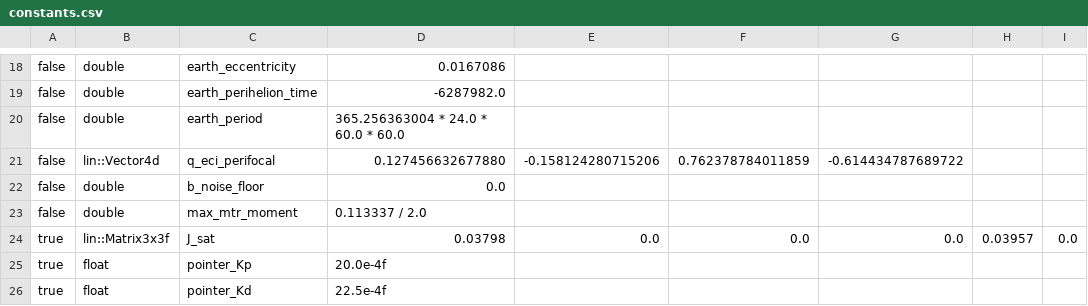
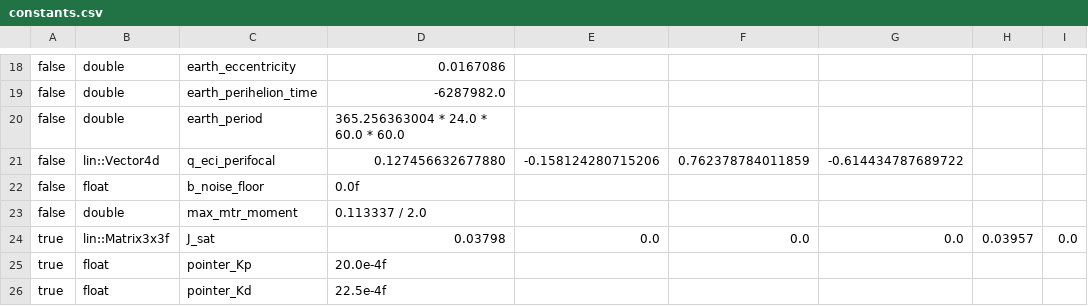
Before and after one commit to pathfinder-for-autonomous-navigation/psim, a CSV file: tools/constants.csv, drawn as a sheet; only a part is shown, gaps mark what is left out; the diff names each change by its address in the sheet, - before the commit and + after, or states it on an @@ line.

```diff
--- a/tools/constants.csv
+++ b/tools/constants.csv
-B22: double
+B22: float
-D22: 0.0
+D22: 0.0f
```
Also changed, not shown: 8 other files.
